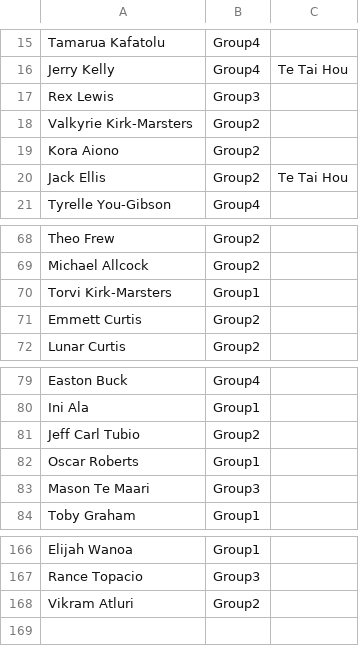
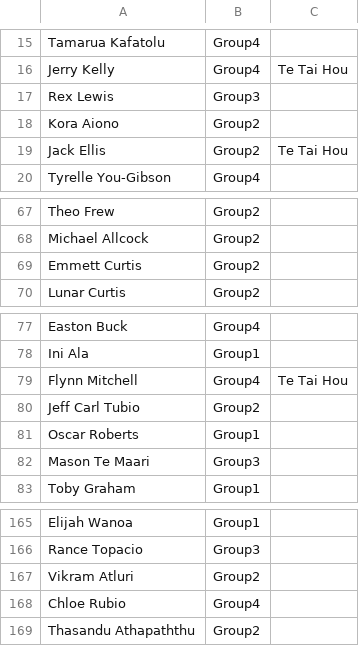
Before and after one commit to limonza/te-tai-hou-teams-2025, a CSV file: Sunday.csv, drawn as a sheet; only a part is shown, gaps mark what is left out; removed rows and columns are numbered as before the commit, all else as after; the diff names each change by its address in the sheet, - before the commit and + after, or states it on an @@ line.

Commit message:
Update Sunday.csv

```diff
--- a/Sunday.csv
+++ b/Sunday.csv
-row 18: Valkyrie Kirk-Marsters | Group2
-row 70: Torvi Kirk-Marsters | Group1
+row 79: Flynn Mitchell | Group4 | Te Tai Hou
+row 168: Chloe Rubio | Group4
+row 169: Thasandu Athapaththu | Group2
```
